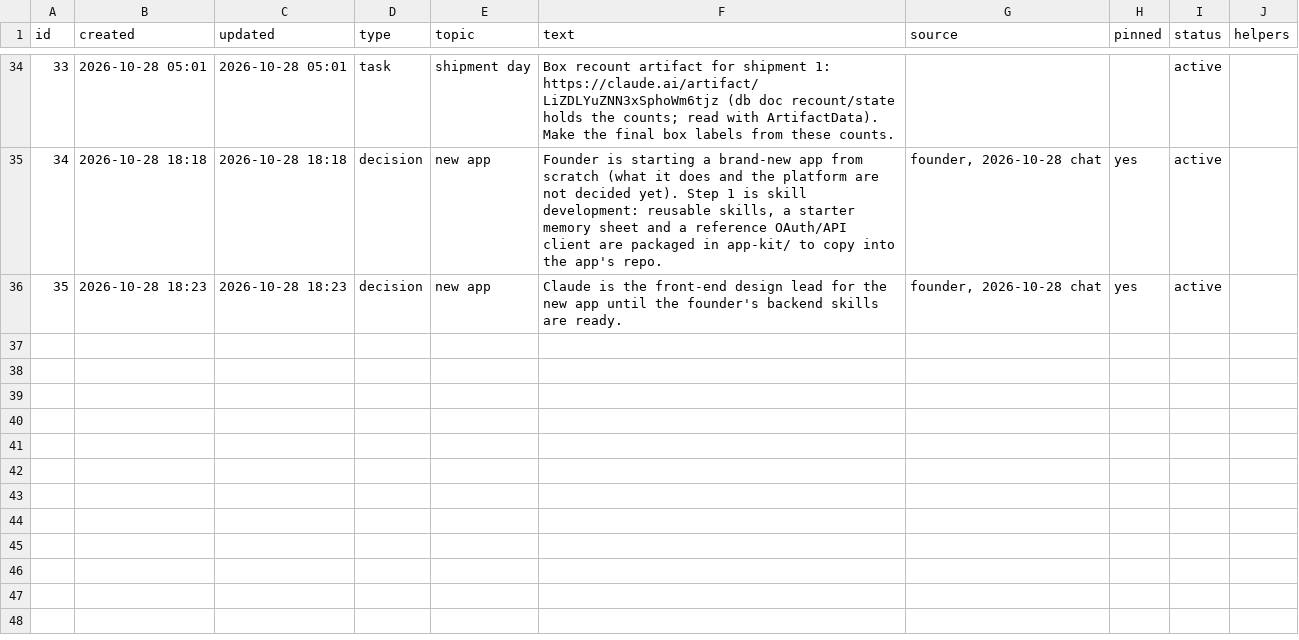
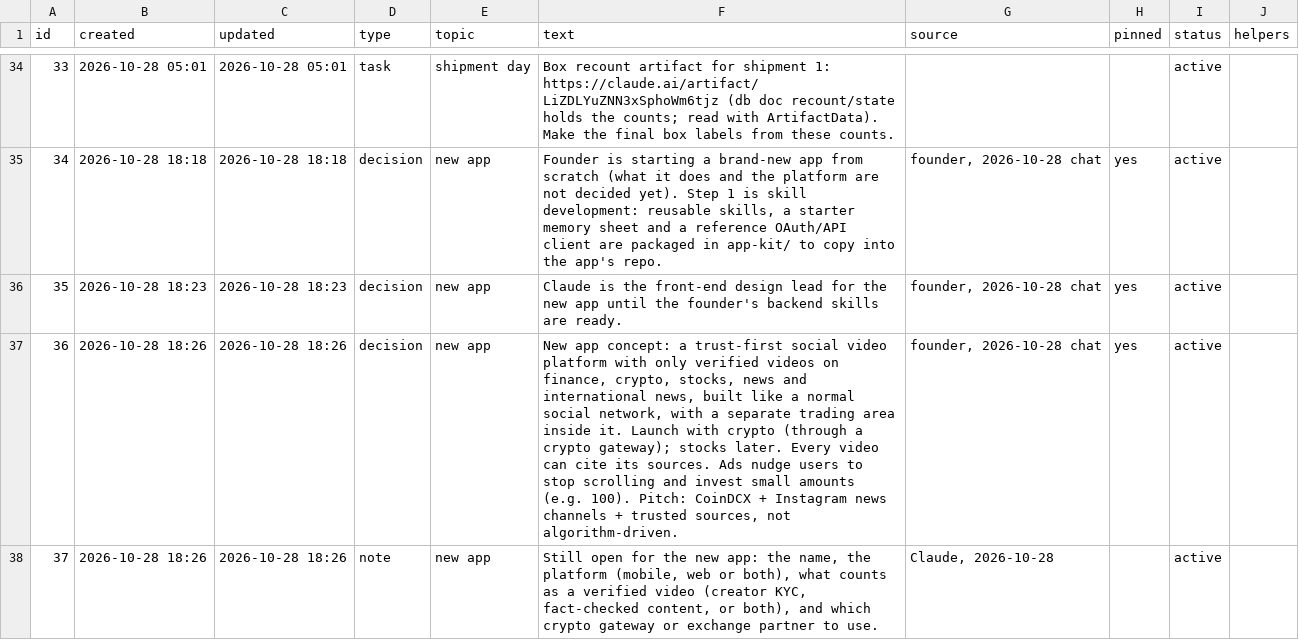
Before and after one commit to solidsforyou/moneymoments-media, a CSV file: memory/memory.csv, drawn as a sheet; only a part is shown, gaps mark what is left out.

```diff
--- a/memory/memory.csv
+++ b/memory/memory.csv
@@ -36 +36,3 @@
 35,2026-10-28 18:23,2026-10-28 18:23,decision,new app,Claude is the front-end design lead for the new app until the founder's backend skills are ready.,"founder, 2026-10-28 chat",yes,active,
+36,2026-10-28 18:26,2026-10-28 18:26,decision,new app,"New app concept: a trust-first social video platform with only verified videos on finance, crypto, stocks, news and international news, built like a normal social network, with a separate trading area inside it. Launch with crypto (through a crypto gateway); stocks later. Every video can cite its sources. Ads nudge users to stop scrolling and invest small amounts (e.g. 100). Pitch: CoinDCX + Instagram news channels + trusted sources, not algorithm-driven.","founder, 2026-10-28 chat",yes,active,
+37,2026-10-28 18:26,2026-10-28 18:26,note,new app,"Still open for the new app: the name, the platform (mobile, web or both), what counts as a verified video (creator KYC, fact-checked content, or both), and which crypto gateway or exchange partner to use.","Claude, 2026-10-28",,active,
```
